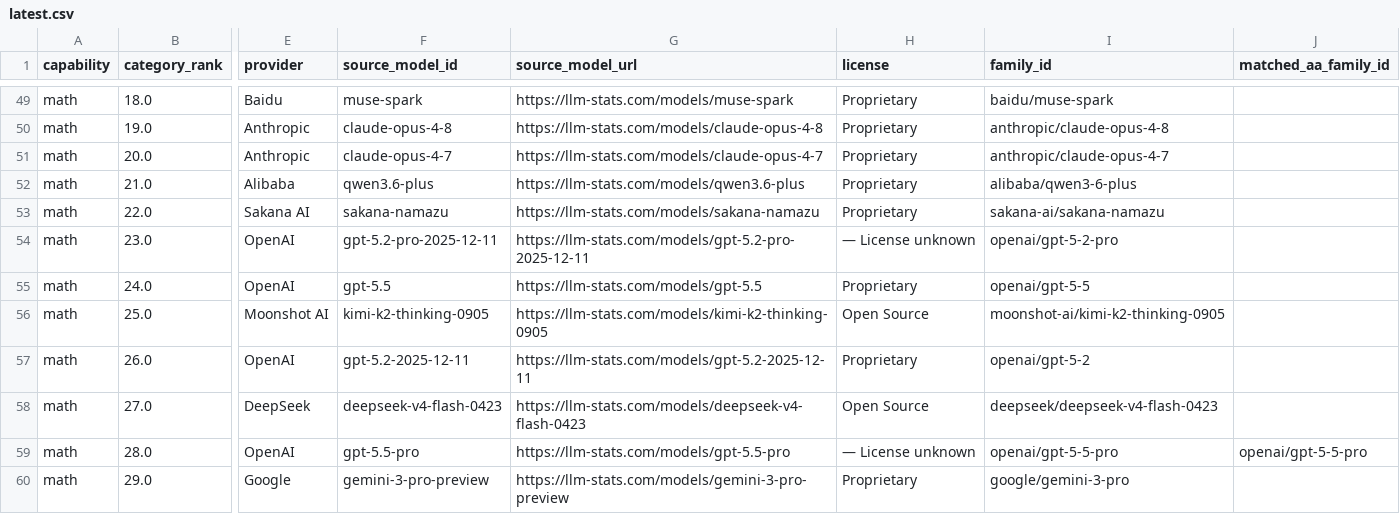
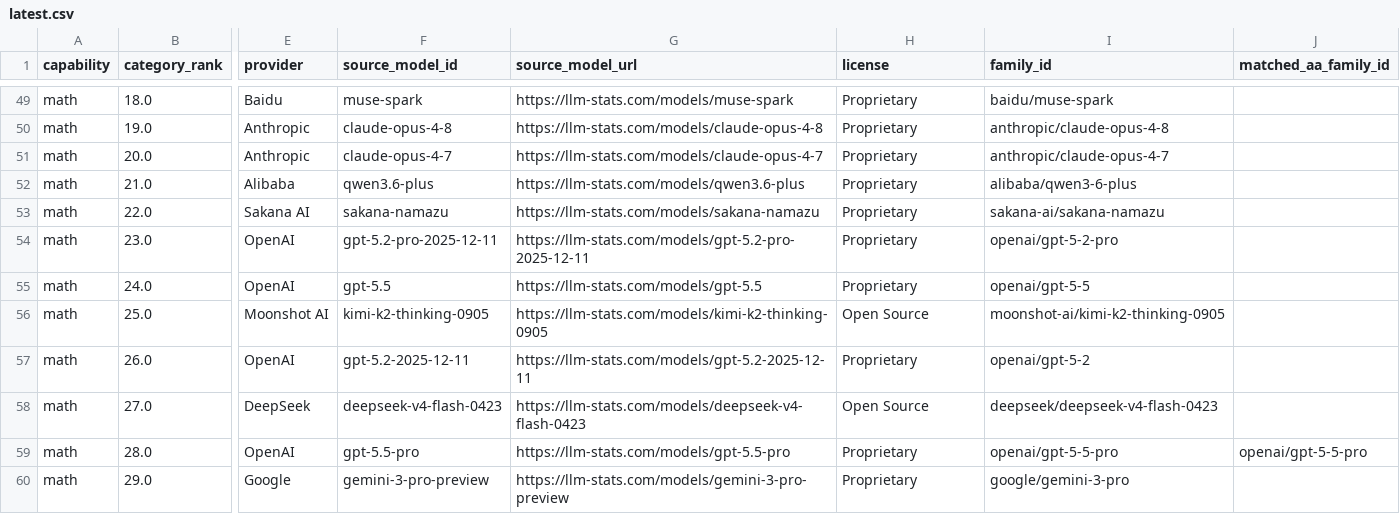
Before and after one commit to ArnavMurdande/LLMDEX, a CSV file: data/capabilities/latest.csv, drawn as a sheet; only a part is shown, gaps mark what is left out; the diff covers the shown part only; the diff names each change by its address in the sheet, - before the commit and + after, or states it on an @@ line.

```diff
--- a/data/capabilities/latest.csv
+++ b/data/capabilities/latest.csv
-H54 (license): — License unknown
+H54 (license): Proprietary
-H59 (license): — License unknown
+H59 (license): Proprietary
```
Also changed, not shown: 26 edited cells elsewhere in this file, data/cleaned/artificial_analysis/latest.csv, data/cleaned/latest.csv, 25 other files.
